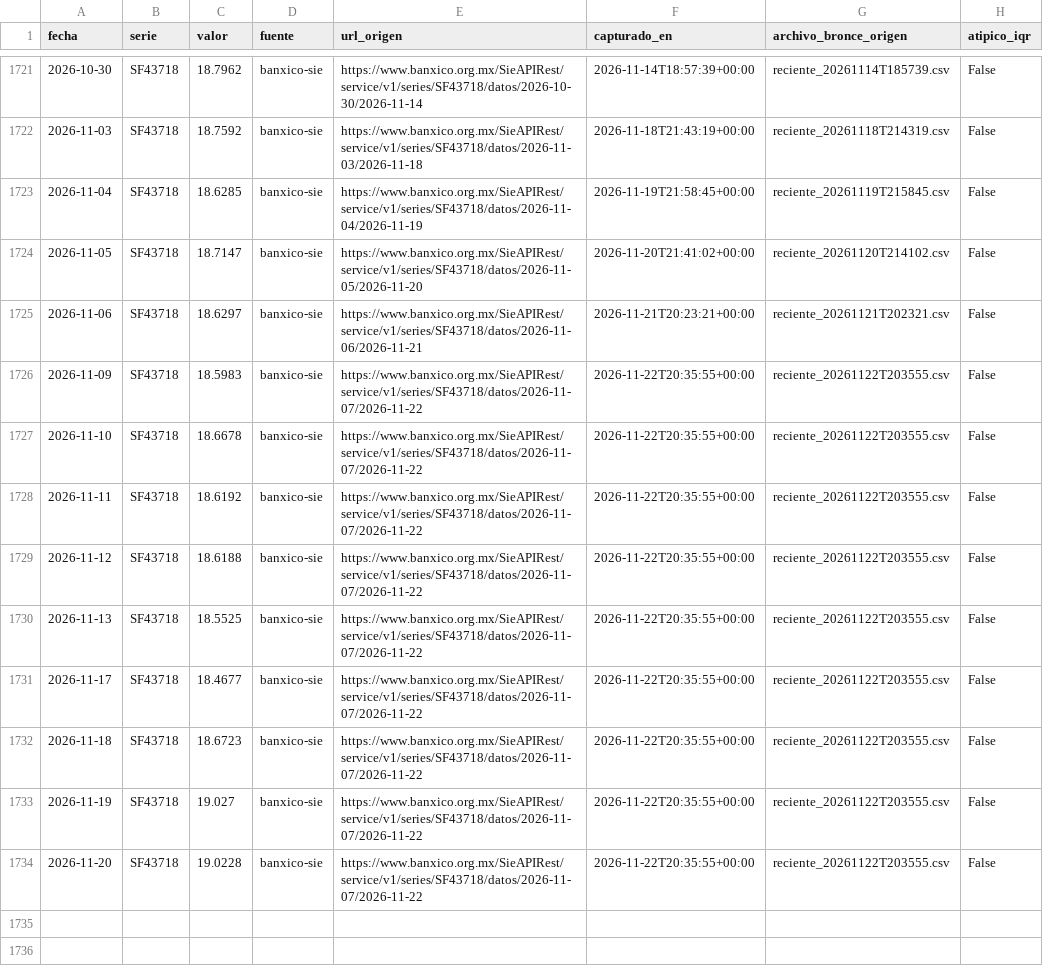
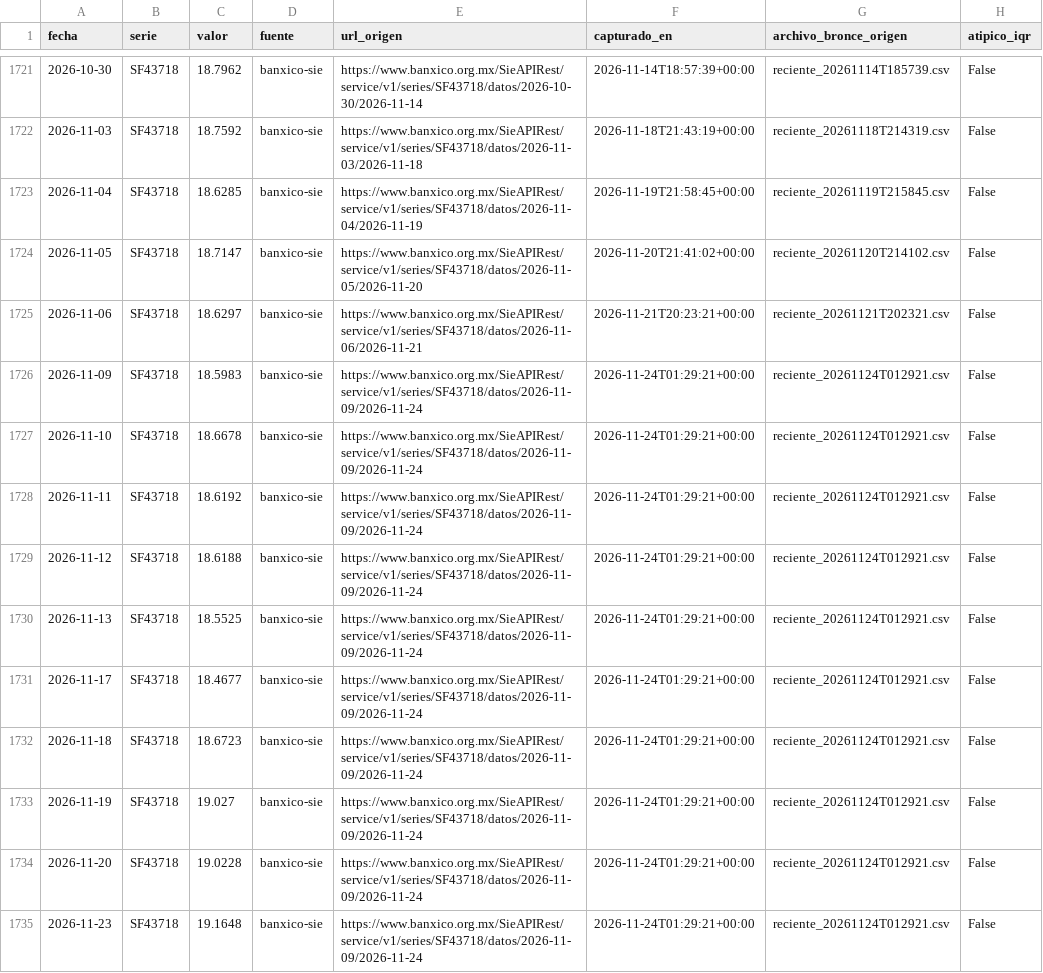
Before and after one commit to Miguel-iso21/Trusted_Data_Lab, a CSV file: data/plata/banxico_diario.csv, drawn as a sheet; only a part is shown, gaps mark what is left out.

```diff
--- a/data/plata/banxico_diario.csv
+++ b/data/plata/banxico_diario.csv
@@ -1725,10 +1725,11 @@ fecha,serie,valor,fuente,url_origen,capturado_en,archivo_bronce_origen,atipico_i
 2026-11-06,SF43718,18.6297,banxico-sie,https://www.banxico.org.mx/SieAPIRest/service/v1/series/SF43718/datos/2026-11-06/2026-11-21,2026-11-21T20:23:21+00:00,reciente_20261121T202321.csv,False
-2026-11-09,SF43718,18.5983,banxico-sie,https://www.banxico.org.mx/SieAPIRest/service/v1/series/SF43718/datos/2026-11-07/2026-11-22,2026-11-22T20:35:55+00:00,reciente_20261122T203555.csv,False
-2026-11-10,SF43718,18.6678,banxico-sie,https://www.banxico.org.mx/SieAPIRest/service/v1/series/SF43718/datos/2026-11-07/2026-11-22,2026-11-22T20:35:55+00:00,reciente_20261122T203555.csv,False
-2026-11-11,SF43718,18.6192,banxico-sie,https://www.banxico.org.mx/SieAPIRest/service/v1/series/SF43718/datos/2026-11-07/2026-11-22,2026-11-22T20:35:55+00:00,reciente_20261122T203555.csv,False
-2026-11-12,SF43718,18.6188,banxico-sie,https://www.banxico.org.mx/SieAPIRest/service/v1/series/SF43718/datos/2026-11-07/2026-11-22,2026-11-22T20:35:55+00:00,reciente_20261122T203555.csv,False
-2026-11-13,SF43718,18.5525,banxico-sie,https://www.banxico.org.mx/SieAPIRest/service/v1/series/SF43718/datos/2026-11-07/2026-11-22,2026-11-22T20:35:55+00:00,reciente_20261122T203555.csv,False
-2026-11-17,SF43718,18.4677,banxico-sie,https://www.banxico.org.mx/SieAPIRest/service/v1/series/SF43718/datos/2026-11-07/2026-11-22,2026-11-22T20:35:55+00:00,reciente_20261122T203555.csv,False
-2026-11-18,SF43718,18.6723,banxico-sie,https://www.banxico.org.mx/SieAPIRest/service/v1/series/SF43718/datos/2026-11-07/2026-11-22,2026-11-22T20:35:55+00:00,reciente_20261122T203555.csv,False
-2026-11-19,SF43718,19.027,banxico-sie,https://www.banxico.org.mx/SieAPIRest/service/v1/series/SF43718/datos/2026-11-07/2026-11-22,2026-11-22T20:35:55+00:00,reciente_20261122T203555.csv,False
-2026-11-20,SF43718,19.0228,banxico-sie,https://www.banxico.org.mx/SieAPIRest/service/v1/series/SF43718/datos/2026-11-07/2026-11-22,2026-11-22T20:35:55+00:00,reciente_20261122T203555.csv,False
+2026-11-09,SF43718,18.5983,banxico-sie,https://www.banxico.org.mx/SieAPIRest/service/v1/series/SF43718/datos/2026-11-09/2026-11-24,2026-11-24T01:29:21+00:00,reciente_20261124T012921.csv,False
+2026-11-10,SF43718,18.6678,banxico-sie,https://www.banxico.org.mx/SieAPIRest/service/v1/series/SF43718/datos/2026-11-09/2026-11-24,2026-11-24T01:29:21+00:00,reciente_20261124T012921.csv,False
+2026-11-11,SF43718,18.6192,banxico-sie,https://www.banxico.org.mx/SieAPIRest/service/v1/series/SF43718/datos/2026-11-09/2026-11-24,2026-11-24T01:29:21+00:00,reciente_20261124T012921.csv,False
+2026-11-12,SF43718,18.6188,banxico-sie,https://www.banxico.org.mx/SieAPIRest/service/v1/series/SF43718/datos/2026-11-09/2026-11-24,2026-11-24T01:29:21+00:00,reciente_20261124T012921.csv,False
+2026-11-13,SF43718,18.5525,banxico-sie,https://www.banxico.org.mx/SieAPIRest/service/v1/series/SF43718/datos/2026-11-09/2026-11-24,2026-11-24T01:29:21+00:00,reciente_20261124T012921.csv,False
+2026-11-17,SF43718,18.4677,banxico-sie,https://www.banxico.org.mx/SieAPIRest/service/v1/series/SF43718/datos/2026-11-09/2026-11-24,2026-11-24T01:29:21+00:00,reciente_20261124T012921.csv,False
+2026-11-18,SF43718,18.6723,banxico-sie,https://www.banxico.org.mx/SieAPIRest/service/v1/series/SF43718/datos/2026-11-09/2026-11-24,2026-11-24T01:29:21+00:00,reciente_20261124T012921.csv,False
+2026-11-19,SF43718,19.027,banxico-sie,https://www.banxico.org.mx/SieAPIRest/service/v1/series/SF43718/datos/2026-11-09/2026-11-24,2026-11-24T01:29:21+00:00,reciente_20261124T012921.csv,False
+2026-11-20,SF43718,19.0228,banxico-sie,https://www.banxico.org.mx/SieAPIRest/service/v1/series/SF43718/datos/2026-11-09/2026-11-24,2026-11-24T01:29:21+00:00,reciente_20261124T012921.csv,False
+2026-11-23,SF43718,19.1648,banxico-sie,https://www.banxico.org.mx/SieAPIRest/service/v1/series/SF43718/datos/2026-11-09/2026-11-24,2026-11-24T01:29:21+00:00,reciente_20261124T012921.csv,False
```
Also changed, not shown: calidad/bitacora_capturas.csv, data/cuarentena/denue_rechazados.csv, 10 other files.
